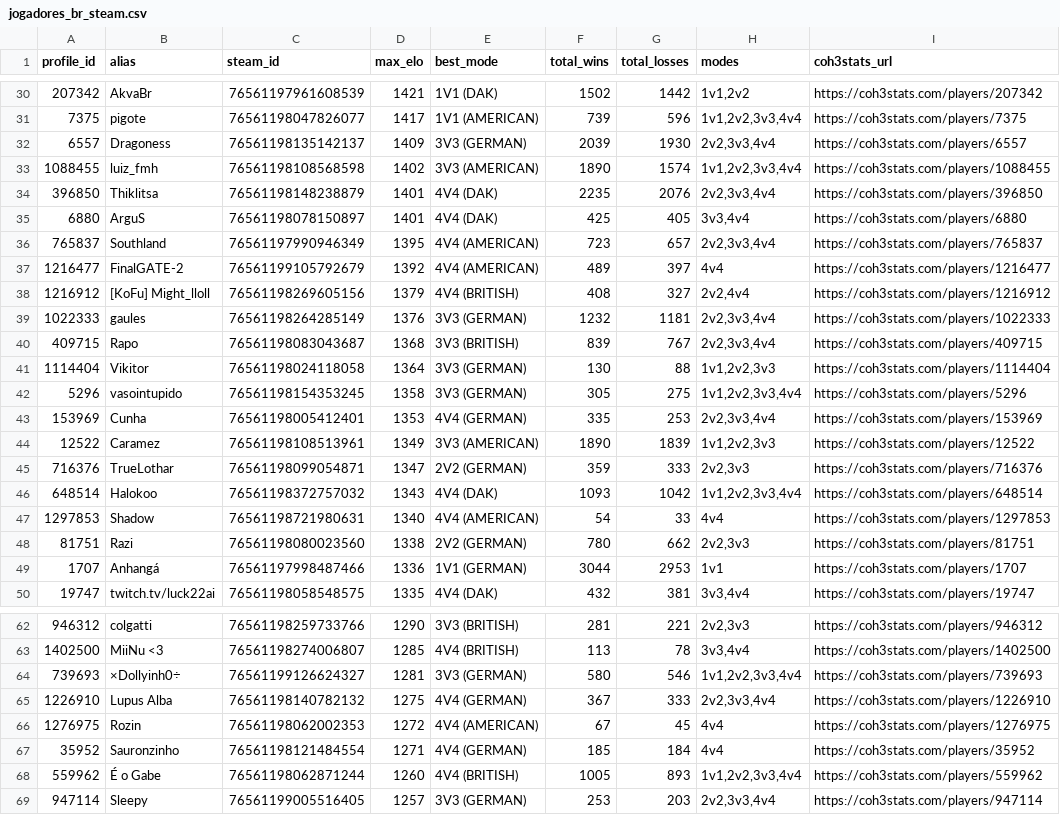
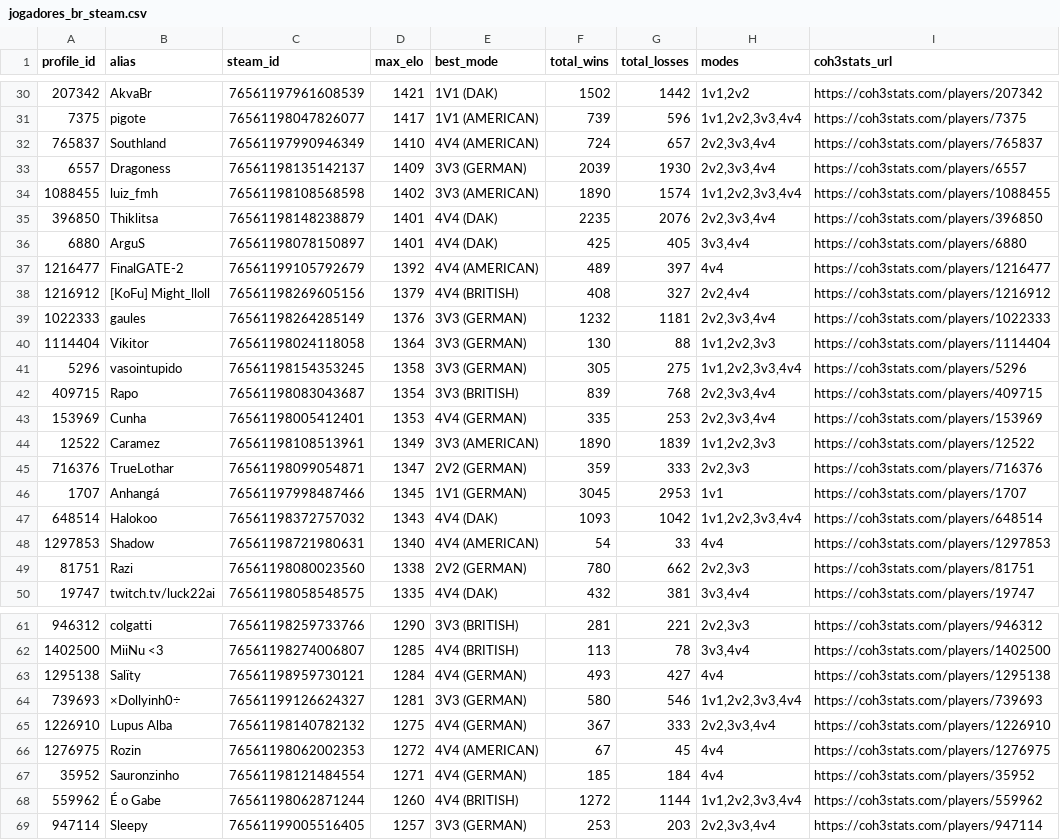
Before and after one commit to nigosky/coh3-br-tracker, a CSV file: jogadores_br_steam.csv, drawn as a sheet; only a part is shown, gaps mark what is left out; the diff covers the shown part only.

```diff
--- a/jogadores_br_steam.csv
+++ b/jogadores_br_steam.csv
@@ -31,2 +31,3 @@ profile_id,alias,steam_id,max_elo,best_mode,total_wins,total_losses,modes,coh3st
 7375,pigote,76561198047826077,1417,1V1 (AMERICAN),739,596,"1v1,2v2,3v3,4v4",https://coh3stats.com/players/7375
+765837,Southland,76561197990946349,1410,4V4 (AMERICAN),724,657,"2v2,3v3,4v4",https://coh3stats.com/players/765837
 6557,Dragoness,76561198135142137,1409,3V3 (GERMAN),2039,1930,"2v2,3v3,4v4",https://coh3stats.com/players/6557
@@ -35,3 +36,2 @@ profile_id,alias,steam_id,max_elo,best_mode,total_wins,total_losses,modes,coh3st
 6880,ArguS,76561198078150897,1401,4V4 (DAK),425,405,"3v3,4v4",https://coh3stats.com/players/6880
-765837,Southland,76561197990946349,1395,4V4 (AMERICAN),723,657,"2v2,3v3,4v4",https://coh3stats.com/players/765837
 1216477,FinalGATE-2,76561199105792679,1392,4V4 (AMERICAN),489,397,4v4,https://coh3stats.com/players/1216477
@@ -39,5 +39,5 @@ profile_id,alias,steam_id,max_elo,best_mode,total_wins,total_losses,modes,coh3st
 1022333,gaules,76561198264285149,1376,3V3 (GERMAN),1232,1181,"2v2,3v3,4v4",https://coh3stats.com/players/1022333
-409715,Rapo,76561198083043687,1368,3V3 (BRITISH),839,767,"2v2,3v3,4v4",https://coh3stats.com/players/409715
 1114404,Vikitor,76561198024118058,1364,3V3 (GERMAN),130,88,"1v1,2v2,3v3",https://coh3stats.com/players/1114404
 5296,vasointupido,76561198154353245,1358,3V3 (GERMAN),305,275,"1v1,2v2,3v3,4v4",https://coh3stats.com/players/5296
+409715,Rapo,76561198083043687,1354,3V3 (BRITISH),839,768,"2v2,3v3,4v4",https://coh3stats.com/players/409715
 153969,Cunha,76561198005412401,1353,4V4 (GERMAN),335,253,"2v2,3v3,4v4",https://coh3stats.com/players/153969
@@ -45,2 +45,3 @@ profile_id,alias,steam_id,max_elo,best_mode,total_wins,total_losses,modes,coh3st
 716376,TrueLothar,76561198099054871,1347,2V2 (GERMAN),359,333,"2v2,3v3",https://coh3stats.com/players/716376
+1707,Anhangá,76561197998487466,1345,1V1 (GERMAN),3045,2953,1v1,https://coh3stats.com/players/1707
 648514,Halokoo,76561198372757032,1343,4V4 (DAK),1093,1042,"1v1,2v2,3v3,4v4",https://coh3stats.com/players/648514
@@ -48,3 +49,2 @@ profile_id,alias,steam_id,max_elo,best_mode,total_wins,total_losses,modes,coh3st
 81751,Razi,76561198080023560,1338,2V2 (GERMAN),780,662,"2v2,3v3",https://coh3stats.com/players/81751
-1707,Anhangá,76561197998487466,1336,1V1 (GERMAN),3044,2953,1v1,https://coh3stats.com/players/1707
 19747,twitch.tv/luck22ai,76561198058548575,1335,4V4 (DAK),432,381,"3v3,4v4",https://coh3stats.com/players/19747
@@ -63,2 +62,3 @@ profile_id,alias,steam_id,max_elo,best_mode,total_wins,total_losses,modes,coh3st
 1402500,MiiNu <3,76561198274006807,1285,4V4 (BRITISH),113,78,"3v3,4v4",https://coh3stats.com/players/1402500
+1295138,Salïty,76561198959730121,1284,4V4 (GERMAN),493,427,4v4,https://coh3stats.com/players/1295138
 739693,×Dollyinh0÷,76561199126624327,1281,3V3 (GERMAN),580,546,"1v1,2v2,3v3,4v4",https://coh3stats.com/players/739693
@@ -67,3 +67,3 @@ profile_id,alias,steam_id,max_elo,best_mode,total_wins,total_losses,modes,coh3st
 35952,Sauronzinho,76561198121484554,1271,4V4 (GERMAN),185,184,4v4,https://coh3stats.com/players/35952
-559962,É o Gabe,76561198062871244,1260,4V4 (BRITISH),1005,893,"1v1,2v2,3v3,4v4",https://coh3stats.com/players/559962
+559962,É o Gabe,76561198062871244,1260,4V4 (BRITISH),1272,1144,"1v1,2v2,3v3,4v4",https://coh3stats.com/players/559962
 947114,Sleepy,76561199005516405,1257,3V3 (GERMAN),253,203,"2v2,3v3,4v4",https://coh3stats.com/players/947114
```
Also changed, not shown: 2 added rows, 3 removed rows and 19 edited cells elsewhere in this file, 14 other files.
